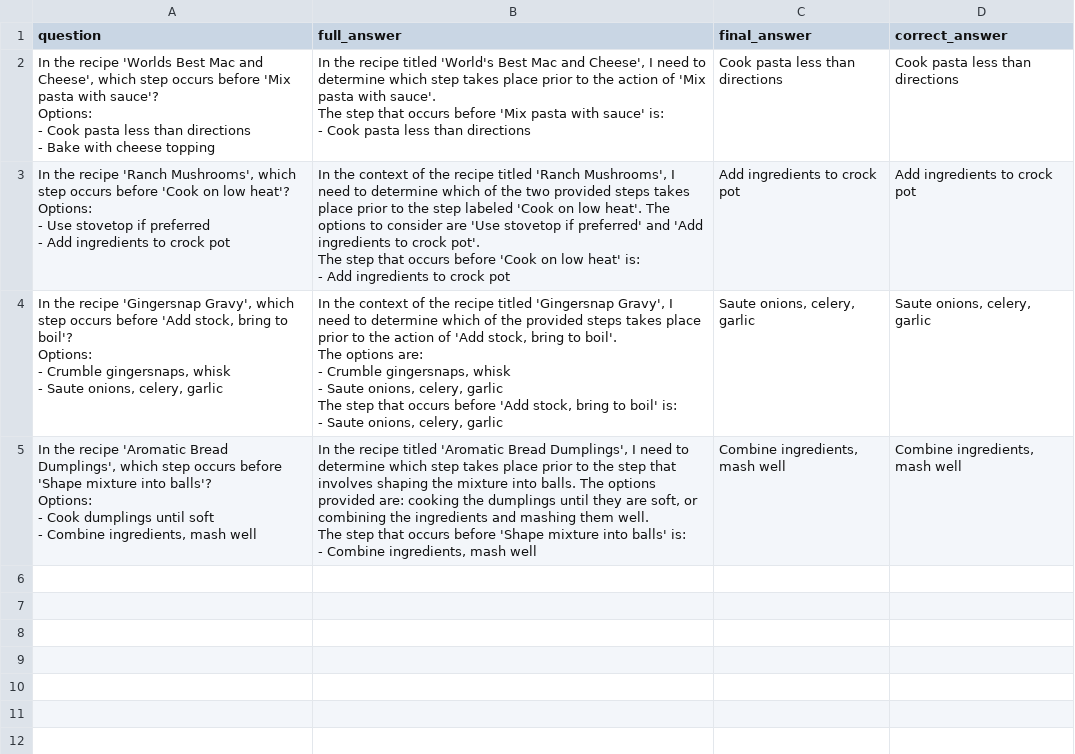
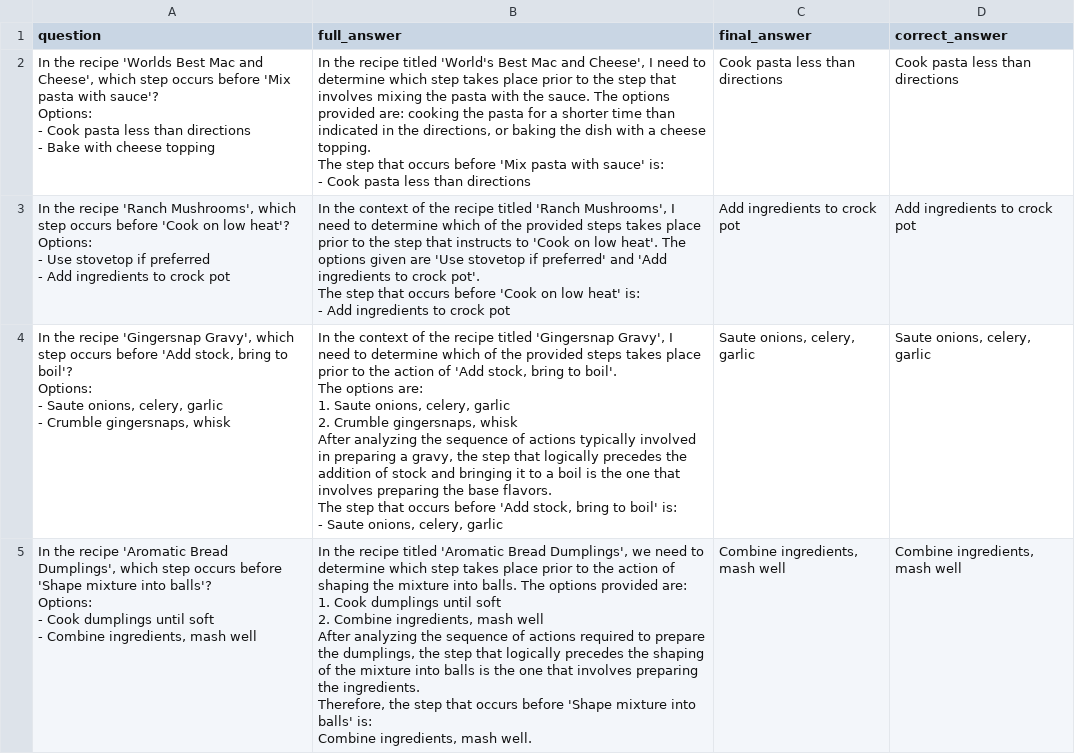
Before and after one commit to linusbui/Robo-CSK-Benchmark, a CSV file: procedural_knowledge/logs/gpt-4o-mini-2024-07-18/gpt-4o-mini-2024-07-18_before_rar.csv, drawn as a sheet.

Commit message:
Completed benchmark with gpt 4o-mini, fixed procedural_knowledge model overview

```diff
--- a/procedural_knowledge/logs/gpt-4o-mini-2024-07-18/gpt-4o-mini-2024-07-18_before_rar.csv
+++ b/procedural_knowledge/logs/gpt-4o-mini-2024-07-18/gpt-4o-mini-2024-07-18_before_rar.csv
@@ -1,41 +1,48 @@
 question,full_answer,final_answer,correct_answer
-"In the recipe 'Worlds Best Mac and Cheese', which step occurs before 'Mix pasta with sauce'?
-
-Options:
-- Cook pasta less than directions
-- Bake with cheese topping","In the recipe titled 'World's Best Mac and Cheese', I need to determine which step takes place prior to the action of 'Mix pasta with sauce'.
-
-The step that occurs before 'Mix pasta with sauce' is:
-
-- Cook pasta less than directions",Cook pasta less than directions,Cook pasta less than directions
-"In the recipe 'Ranch Mushrooms', which step occurs before 'Cook on low heat'?
-
-Options:
-- Use stovetop if preferred
-- Add ingredients to crock pot","In the context of the recipe titled 'Ranch Mushrooms', I need to determine which of the two provided steps takes place prior to the step labeled 'Cook on low heat'. The options to consider are 'Use stovetop if preferred' and 'Add ingredients to crock pot'.
-
-The step that occurs before 'Cook on low heat' is:
-
-- Add ingredients to crock pot",Add ingredients to crock pot,Add ingredients to crock pot
-"In the recipe 'Gingersnap Gravy', which step occurs before 'Add stock, bring to boil'?
-
-Options:
-- Crumble gingersnaps, whisk
-- Saute onions, celery, garlic","In the context of the recipe titled 'Gingersnap Gravy', I need to determine which of the provided steps takes place prior to the action of 'Add stock, bring to boil'.
-
-The options are:
-- Crumble gingersnaps, whisk
-- Saute onions, celery, garlic
-
-The step that occurs before 'Add stock, bring to boil' is:
-
-- Saute onions, celery, garlic","Saute onions, celery, garlic","Saute onions, celery, garlic"
-"In the recipe 'Aromatic Bread Dumplings', which step occurs before 'Shape mixture into balls'?
-
-Options:
-- Cook dumplings until soft
-- Combine ingredients, mash well","In the recipe titled 'Aromatic Bread Dumplings', I need to determine which step takes place prior to the step that involves shaping the mixture into balls. The options provided are: cooking the dumplings until they are soft, or combining the ingredients and mashing them well.
-
-The step that occurs before 'Shape mixture into balls' is:
-
-- Combine ingredients, mash well","Combine ingredients, mash well","Combine ingredients, mash well"
+"In the recipe 'Worlds Best Mac and Cheese', which step occurs before 'Mix pasta with sauce'?
+
+Options:
+- Cook pasta less than directions
+- Bake with cheese topping","In the recipe titled 'World's Best Mac and Cheese', I need to determine which step takes place prior to the step that involves mixing the pasta with the sauce. The options provided are: cooking the pasta for a shorter time than indicated in the directions, or baking the dish with a cheese topping.
+
+The step that occurs before 'Mix pasta with sauce' is:
+
+- Cook pasta less than directions",Cook pasta less than directions,Cook pasta less than directions
+"In the recipe 'Ranch Mushrooms', which step occurs before 'Cook on low heat'?
+
+Options:
+- Use stovetop if preferred
+- Add ingredients to crock pot","In the context of the recipe titled 'Ranch Mushrooms', I need to determine which of the provided steps takes place prior to the step that instructs to 'Cook on low heat'. The options given are 'Use stovetop if preferred' and 'Add ingredients to crock pot'.
+
+The step that occurs before 'Cook on low heat' is:
+
+- Add ingredients to crock pot",Add ingredients to crock pot,Add ingredients to crock pot
+"In the recipe 'Gingersnap Gravy', which step occurs before 'Add stock, bring to boil'?
+
+Options:
+- Saute onions, celery, garlic
+- Crumble gingersnaps, whisk","In the context of the recipe titled 'Gingersnap Gravy', I need to determine which of the provided steps takes place prior to the action of 'Add stock, bring to boil'.
+
+The options are:
+1. Saute onions, celery, garlic
+2. Crumble gingersnaps, whisk
+
+After analyzing the sequence of actions typically involved in preparing a gravy, the step that logically precedes the addition of stock and bringing it to a boil is the one that involves preparing the base flavors.
+
+The step that occurs before 'Add stock, bring to boil' is:
+
+- Saute onions, celery, garlic","Saute onions, celery, garlic","Saute onions, celery, garlic"
+"In the recipe 'Aromatic Bread Dumplings', which step occurs before 'Shape mixture into balls'?
+
+Options:
+- Cook dumplings until soft
+- Combine ingredients, mash well","In the recipe titled 'Aromatic Bread Dumplings', we need to determine which step takes place prior to the action of shaping the mixture into balls. The options provided are:
+
+1. Cook dumplings until soft
+2. Combine ingredients, mash well
+
+After analyzing the sequence of actions required to prepare the dumplings, the step that logically precedes the shaping of the mixture into balls is the one that involves preparing the ingredients.
+
+Therefore, the step that occurs before 'Shape mixture into balls' is:
+
+Combine ingredients, mash well.","Combine ingredients, mash well","Combine ingredients, mash well"
```
Also changed, not shown: meta_reasoning/results_multi/model_overview.csv, procedural_knowledge/logs/gpt-4o-mini-2024-07-18/gpt-4o-mini-2024-07-18_after_rar.csv, 21 other files.
